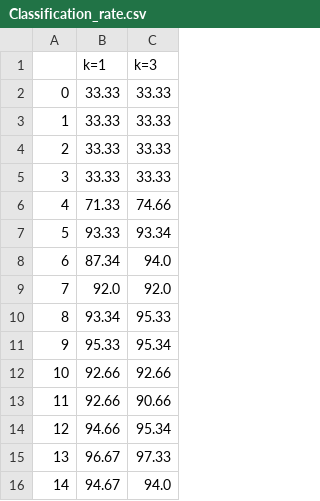
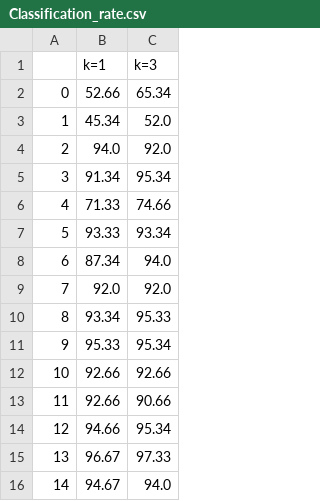
Before and after one commit to uwe77/ML_HW, a CSV file: hw1/Classification_rate.csv, drawn as a sheet.

```diff
--- a/hw1/Classification_rate.csv
+++ b/hw1/Classification_rate.csv
@@ -1,6 +1,6 @@
 	k=1	k=3
-0	33.33	33.33
-1	33.33	33.33
-2	33.33	33.33
-3	33.33	33.33
+0	52.66	65.34
+1	45.34	52.0
+2	94.0	92.0
+3	91.34	95.34
 4	71.33	74.66
```
Also changed, not shown: 1 other file.
